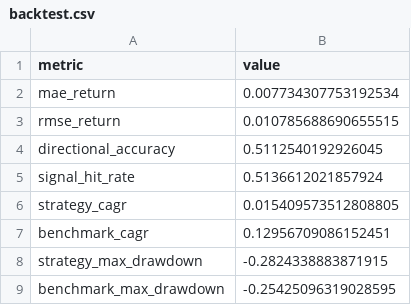
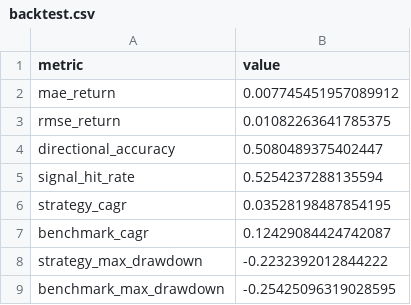
Before and after one commit to rbarrios815/rfup-public-market-signal-lab, a CSV file: docs/data/backtest.csv, drawn as a sheet.

```diff
--- a/docs/data/backtest.csv
+++ b/docs/data/backtest.csv
@@ -1,9 +1,9 @@
 metric,value
-mae_return,0.007734307753192534
-rmse_return,0.010785688690655515
-directional_accuracy,0.5112540192926045
-signal_hit_rate,0.5136612021857924
-strategy_cagr,0.015409573512808805
-benchmark_cagr,0.12956709086152451
-strategy_max_drawdown,-0.2824338883871915
+mae_return,0.007745451957089912
+rmse_return,0.01082263641785375
+directional_accuracy,0.5080489375402447
+signal_hit_rate,0.5254237288135594
+strategy_cagr,0.03528198487854195
+benchmark_cagr,0.12429084424742087
+strategy_max_drawdown,-0.2232392012844222
 benchmark_max_drawdown,-0.25425096319028595
```
Also changed, not shown: docs/data/ablation.csv, docs/data/benchmarks.csv, 5 other files.
